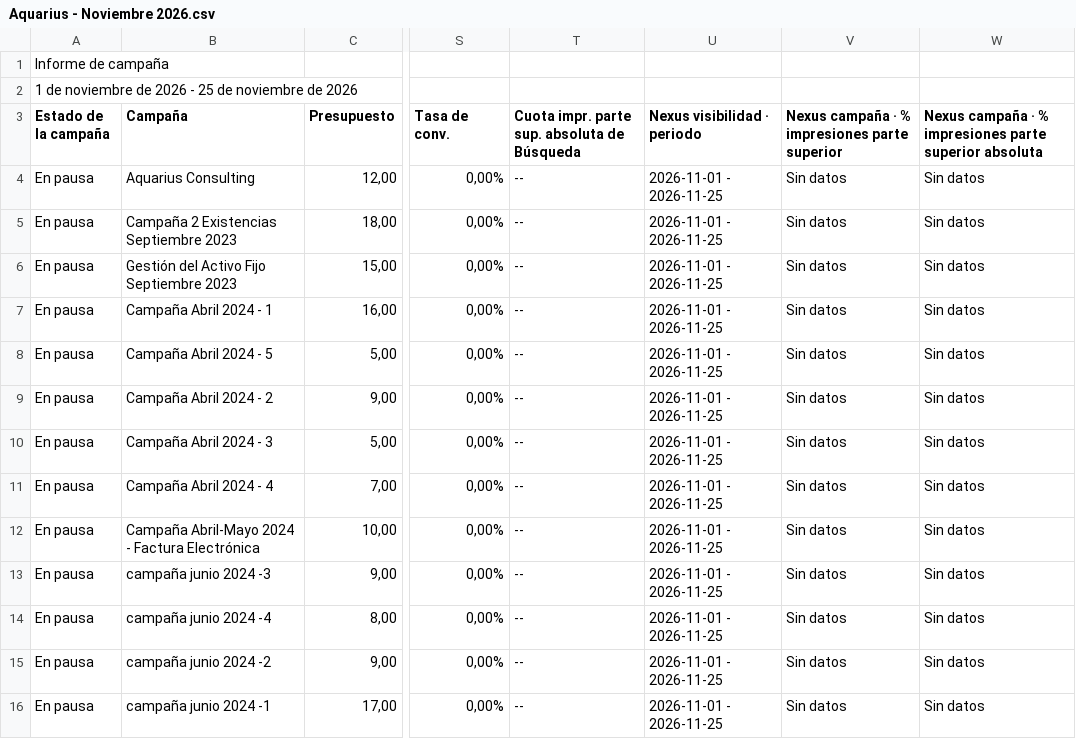
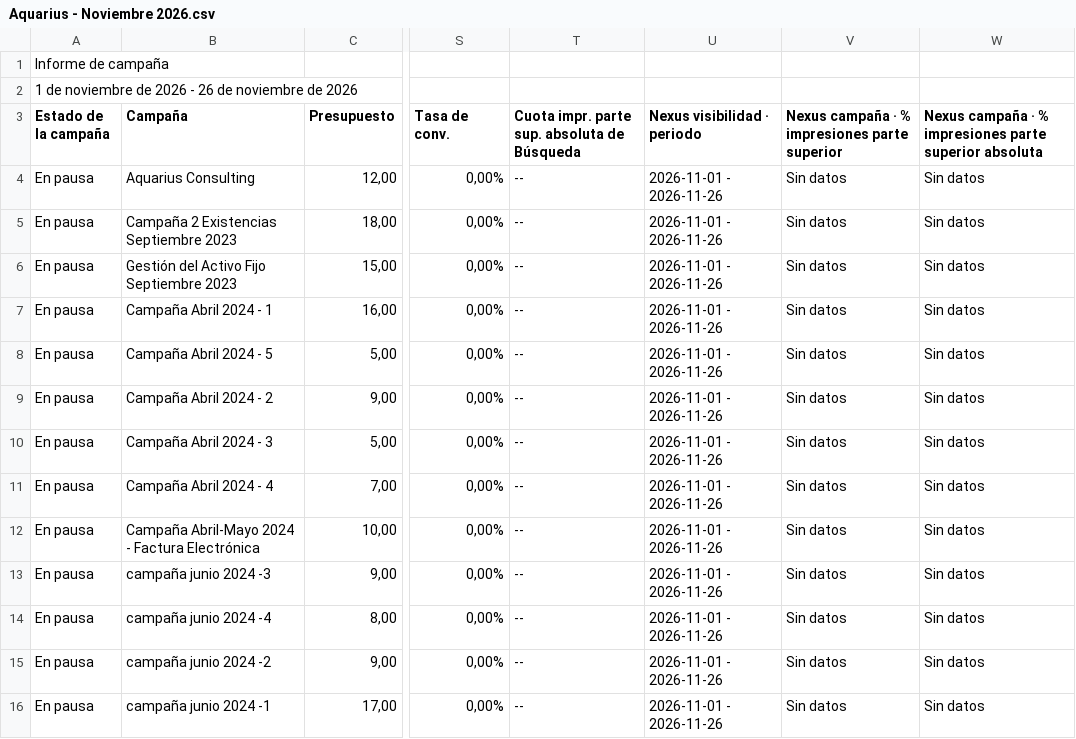
Before and after one commit to jorgeluis666/objetivos-Aquarius, a CSV file: data/csv-backups/drive/Aquarius - Noviembre 2026.csv, drawn as a sheet; only a part is shown, gaps mark what is left out; the diff covers the shown part only; the diff names each change by its address in the sheet, - before the commit and + after, or states it on an @@ line.

```diff
--- a/data/csv-backups/drive/Aquarius - Noviembre 2026.csv
+++ b/data/csv-backups/drive/Aquarius - Noviembre 2026.csv
-A2 (Estado de la campaña): …2026 - 25 de noviembre…
+A2 (Estado de la campaña): …2026 - 26 de noviembre…
-U4:U16 (Nexus visibilidad · periodo): 2026-11-01 - 2026-11-25
+U4:U16 (Nexus visibilidad · periodo): 2026-11-01 - 2026-11-26
```
Also changed, not shown: 70 edited cells elsewhere in this file, data/csv-backups/drive/Aquarius - Octubre 2026.csv, 6 other files.
